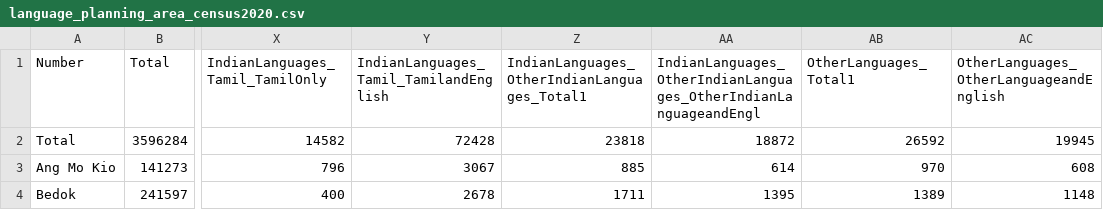
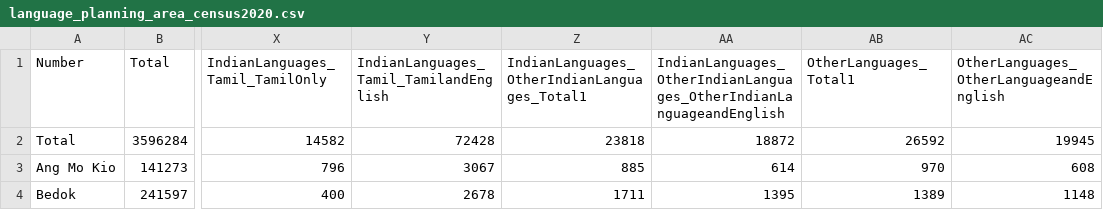
Before and after one commit to advaitsridhar/DemographicMap, a CSV file: data/raw/singapore/language_planning_area_census2020.csv, drawn as a sheet; only a part is shown, gaps mark what is left out; the diff names each change by its address in the sheet, - before the commit and + after, or states it on an @@ line.

```diff
--- a/data/raw/singapore/language_planning_area_census2020.csv
+++ b/data/raw/singapore/language_planning_area_census2020.csv
-AA1: IndianLanguages_OtherIndianLanguages_OtherIndianLanguageandEngl
+AA1: IndianLanguages_OtherIndianLanguages_OtherIndianLanguageandEnglish
```
Also changed, not shown: data/raw/singapore/religion_planning_area_census2020.csv, 8 other files.
